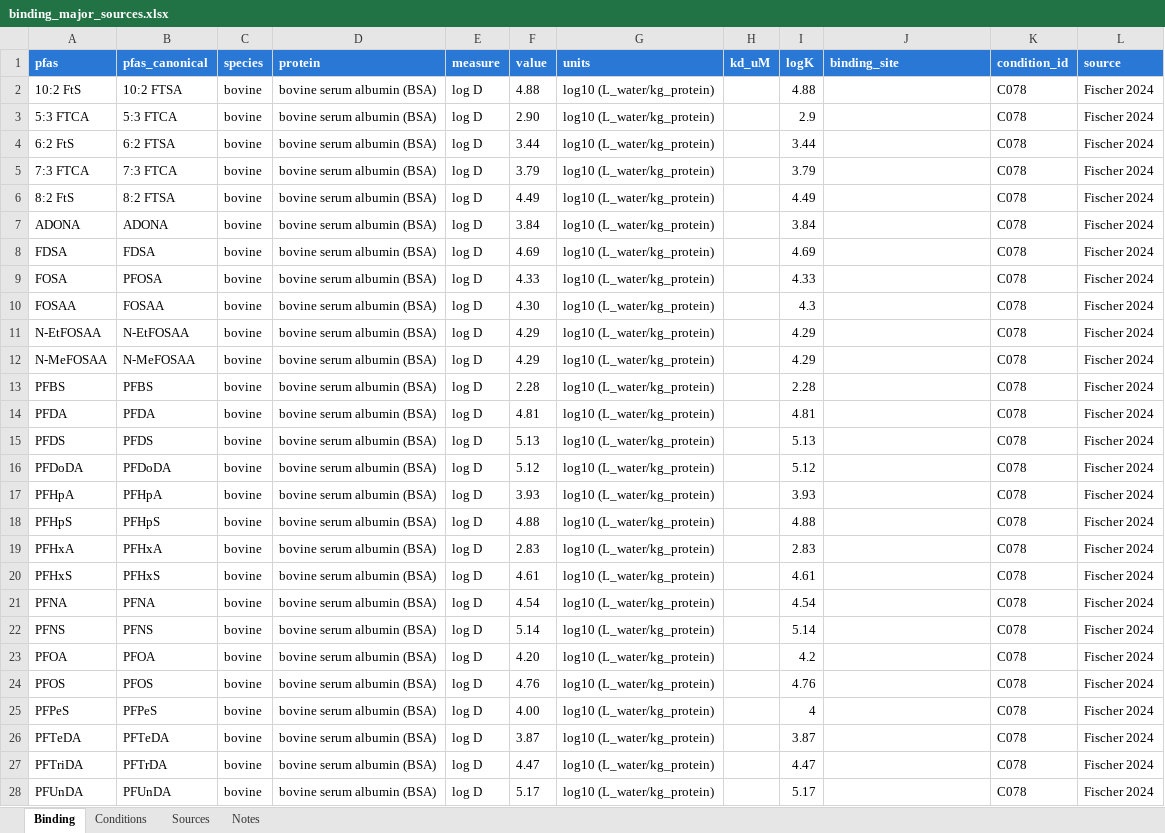
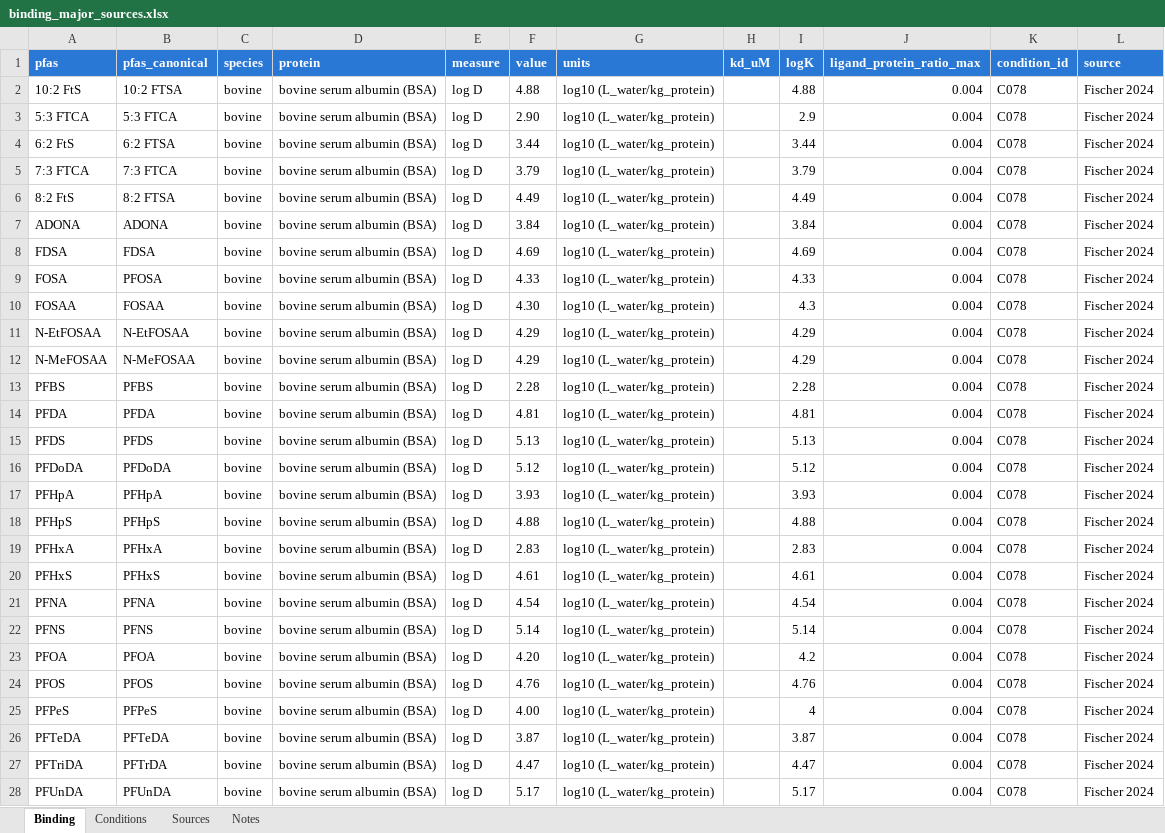
Before and after one commit to sdey17/pfas_tk, an Excel workbook: tk_review/db/binding_major_sources.xlsx, sheet Binding, drawn as a sheet; only a part is shown; values as stored, in another font and other column widths than the file's, no borders; the diff covers the shown part only; the diff names each change by its address in the sheet, - before the commit and + after, or states it on an @@ line.

```diff
--- a/tk_review/db/binding_major_sources.xlsx (sheet Binding)
+++ b/tk_review/db/binding_major_sources.xlsx (sheet Binding)
-J1: binding_site
+J1: ligand_protein_ratio_max
-J2:J28 (ligand_protein_ratio_max): (empty)
+J2:J28 (ligand_protein_ratio_max): 0.004
```
Also changed, not shown: 172 edited cells elsewhere in this sheet, sheet Notes, tk_review/db/binding_affinity.xlsx, tk_review/db/combined/PFAS_TK_combined.xlsx, 6 other files.
